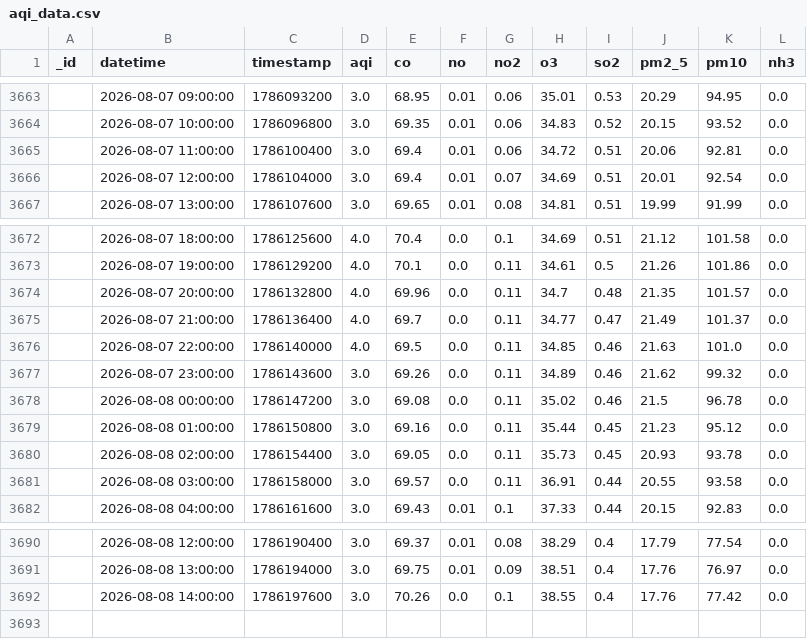
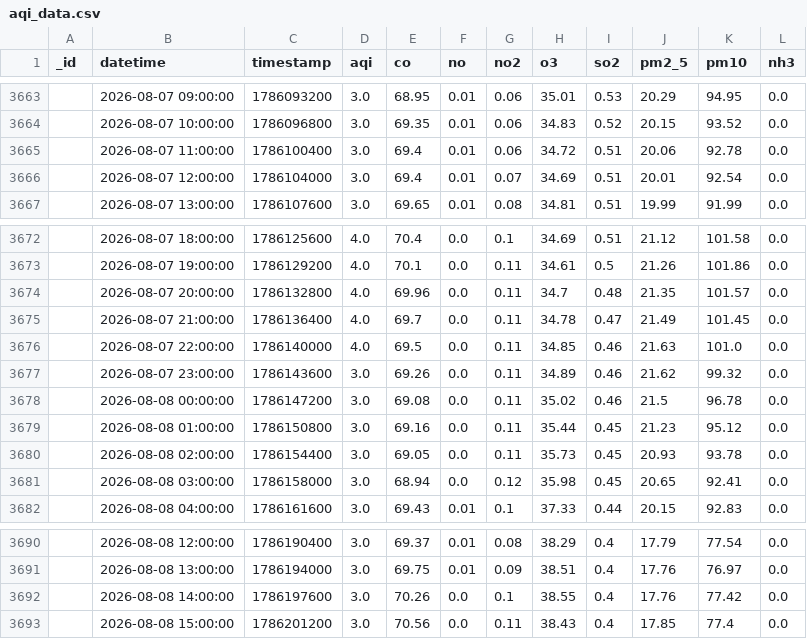
Before and after one commit to Uzicodr/AQI-Predictor-End-to-End-ML-Pipeline-, a CSV file: data/aqi_data.csv, drawn as a sheet; only a part is shown, gaps mark what is left out.

```diff
--- a/data/aqi_data.csv
+++ b/data/aqi_data.csv
@@ -3664,3 +3664,3 @@ _id,datetime,timestamp,aqi,co,no,no2,o3,so2,pm2_5,pm10,nh3
 ,2026-08-07 10:00:00,1786096800,3.0,69.35,0.01,0.06,34.83,0.52,20.15,93.52,0.0
-,2026-08-07 11:00:00,1786100400,3.0,69.4,0.01,0.06,34.72,0.51,20.06,92.81,0.0
+,2026-08-07 11:00:00,1786100400,3.0,69.4,0.01,0.06,34.72,0.51,20.06,92.78,0.0
 ,2026-08-07 12:00:00,1786104000,3.0,69.4,0.01,0.07,34.69,0.51,20.01,92.54,0.0
@@ -3674,3 +3674,3 @@ _id,datetime,timestamp,aqi,co,no,no2,o3,so2,pm2_5,pm10,nh3
 ,2026-08-07 20:00:00,1786132800,4.0,69.96,0.0,0.11,34.7,0.48,21.35,101.57,0.0
-,2026-08-07 21:00:00,1786136400,4.0,69.7,0.0,0.11,34.77,0.47,21.49,101.37,0.0
+,2026-08-07 21:00:00,1786136400,4.0,69.7,0.0,0.11,34.78,0.47,21.49,101.45,0.0
 ,2026-08-07 22:00:00,1786140000,4.0,69.5,0.0,0.11,34.85,0.46,21.63,101.0,0.0
@@ -3680,3 +3680,3 @@ _id,datetime,timestamp,aqi,co,no,no2,o3,so2,pm2_5,pm10,nh3
 ,2026-08-08 02:00:00,1786154400,3.0,69.05,0.0,0.11,35.73,0.45,20.93,93.78,0.0
-,2026-08-08 03:00:00,1786158000,3.0,69.57,0.0,0.11,36.91,0.44,20.55,93.58,0.0
+,2026-08-08 03:00:00,1786158000,3.0,68.94,0.0,0.12,35.98,0.45,20.65,92.41,0.0
 ,2026-08-08 04:00:00,1786161600,3.0,69.43,0.01,0.1,37.33,0.44,20.15,92.83,0.0
@@ -3692 +3692,2 @@ _id,datetime,timestamp,aqi,co,no,no2,o3,so2,pm2_5,pm10,nh3
 ,2026-08-08 14:00:00,1786197600,3.0,70.26,0.0,0.1,38.55,0.4,17.76,77.42,0.0
+,2026-08-08 15:00:00,1786201200,3.0,70.56,0.0,0.11,38.43,0.4,17.85,77.4,0.0
```
Also changed, not shown: data/aqi_features.csv.
